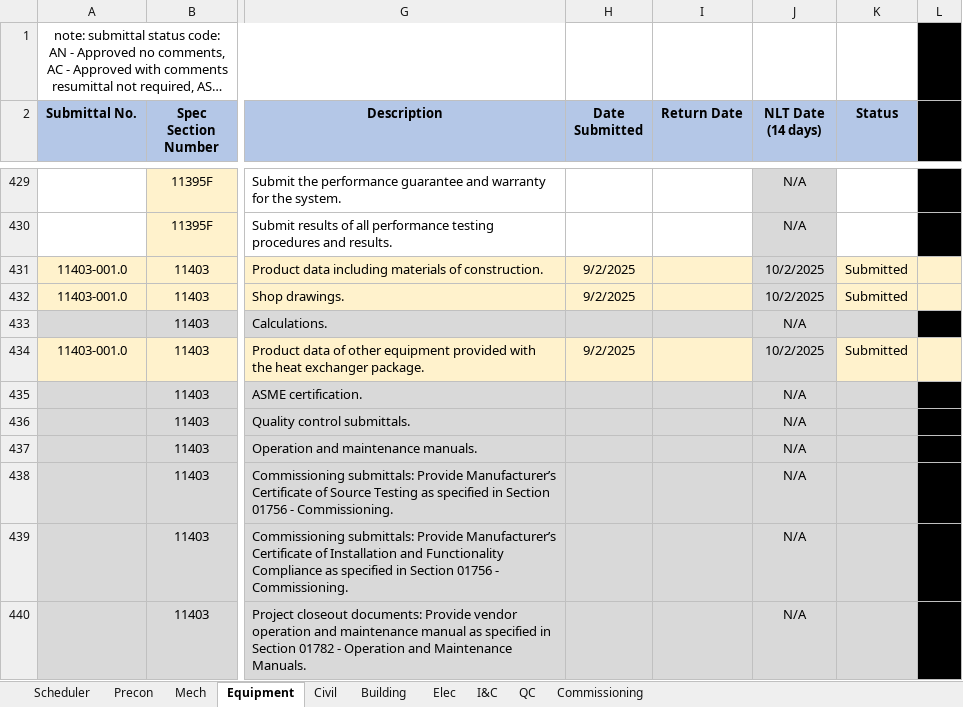
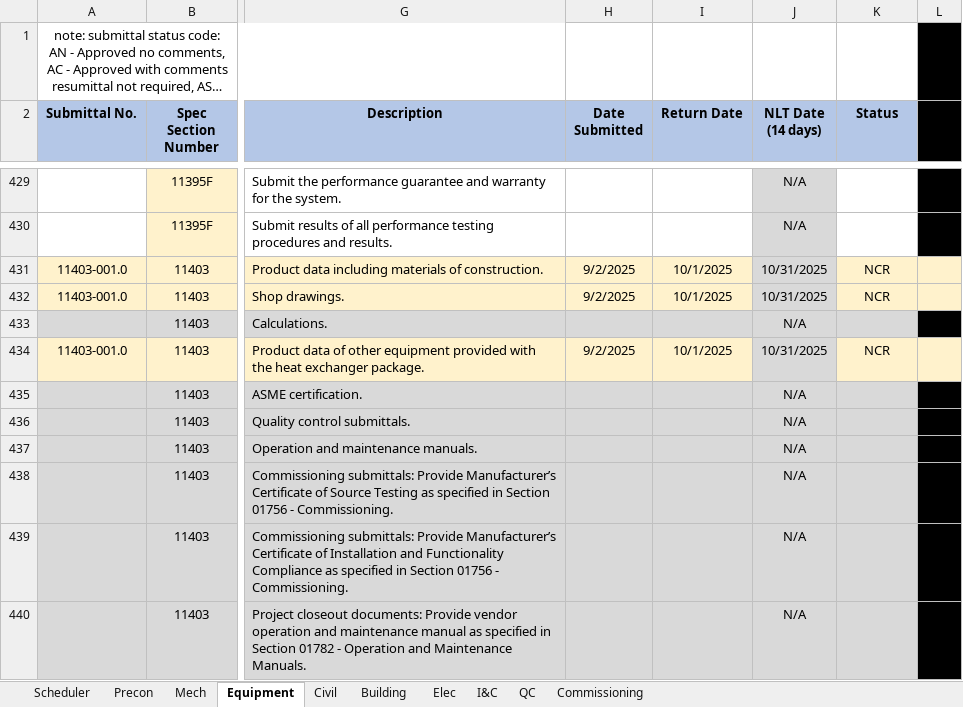
Before and after one commit to mchunNanBigIsland/submittal-register, an Excel workbook: Official_Submittal_Register_Updated.xlsx, sheet Equipment, drawn as a sheet; only a part is shown, gaps mark what is left out; long unchanged cells end in …; values as stored, in another font and other column widths than the file's, no borders; conditional formats not drawn; the diff names each change by its address in the sheet, - before the commit and + after, or states it on an @@ line.

```diff
--- a/Official_Submittal_Register_Updated.xlsx (sheet Equipment)
+++ b/Official_Submittal_Register_Updated.xlsx (sheet Equipment)
-I431:I432 (Return Date): (empty)
+I431:I432 (Return Date): 10/1/2025
-J431:J432 (NLT Date (14 days)): 10/2/2025
+J431:J432 (NLT Date (14 days)): 10/31/2025
-K431:K432 (Status): Submitted
+K431:K432 (Status): NCR
-I434 (Return Date): (empty)
+I434 (Return Date): 10/1/2025
-J434 (NLT Date (14 days)): 10/2/2025
+J434 (NLT Date (14 days)): 10/31/2025
-K434 (Status): Submitted
+K434 (Status): NCR
```
Also changed, not shown: 23 other files.
